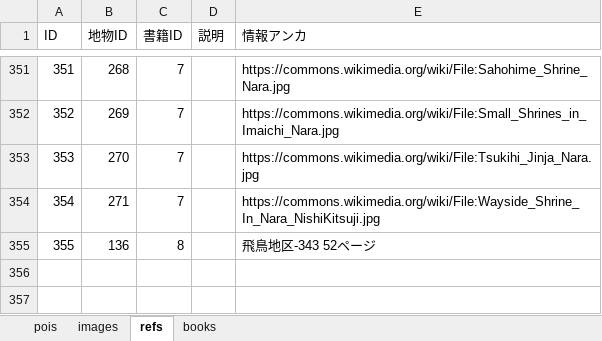
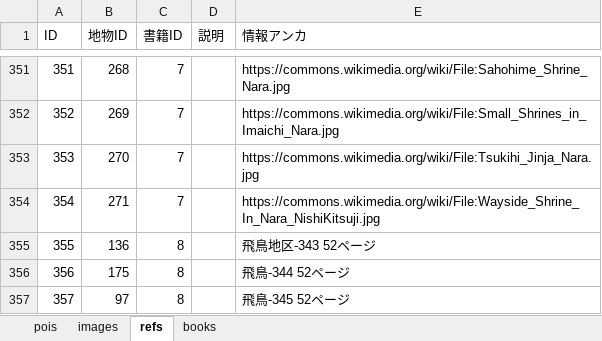
Before and after one commit to code4history/JizoProject, an Excel workbook: jizo_project.xlsx, sheet refs, drawn as a sheet; only a part is shown, gaps mark what is left out; values as stored, in another font and other column widths than the file's, no borders; the diff names each change by its address in the sheet, - before the commit and + after, or states it on an @@ line.

```diff
--- a/jizo_project.xlsx (sheet refs)
+++ b/jizo_project.xlsx (sheet refs)
+row 356: 356 | 175 | 8 |  | 飛鳥-344 52ページ
+row 357: 357 | 97 | 8 |  | 飛鳥-345 52ページ
```
Also changed, not shown: sheet pois, 3 other files.
